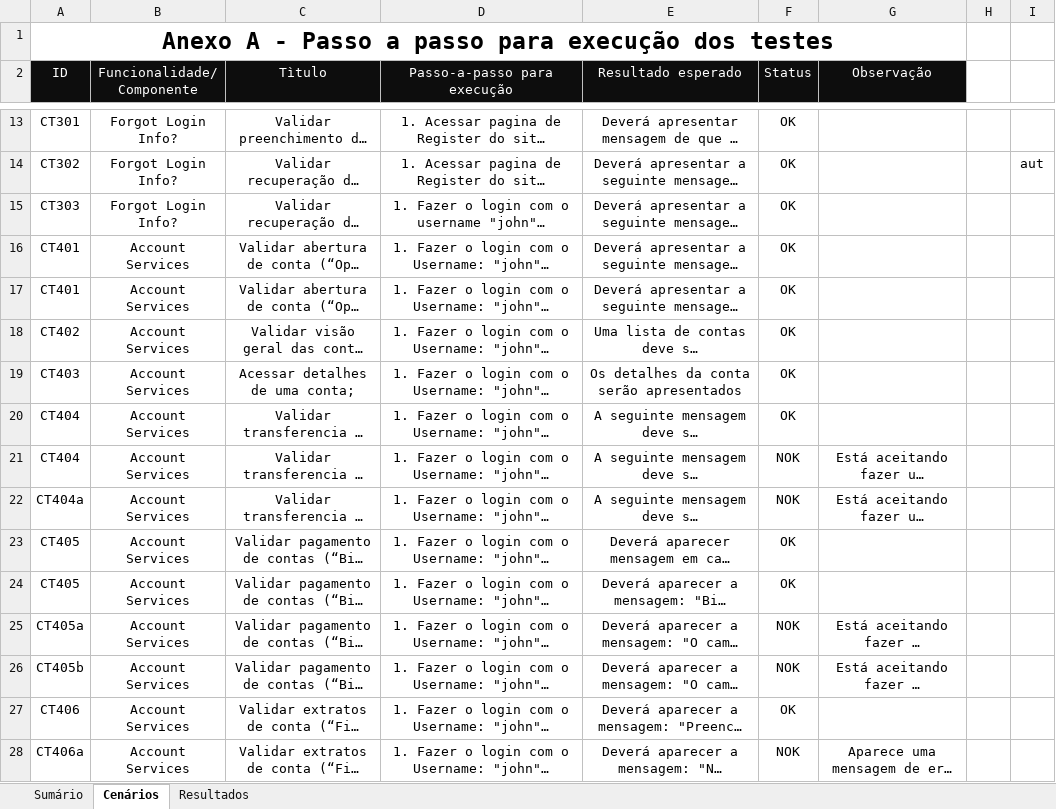
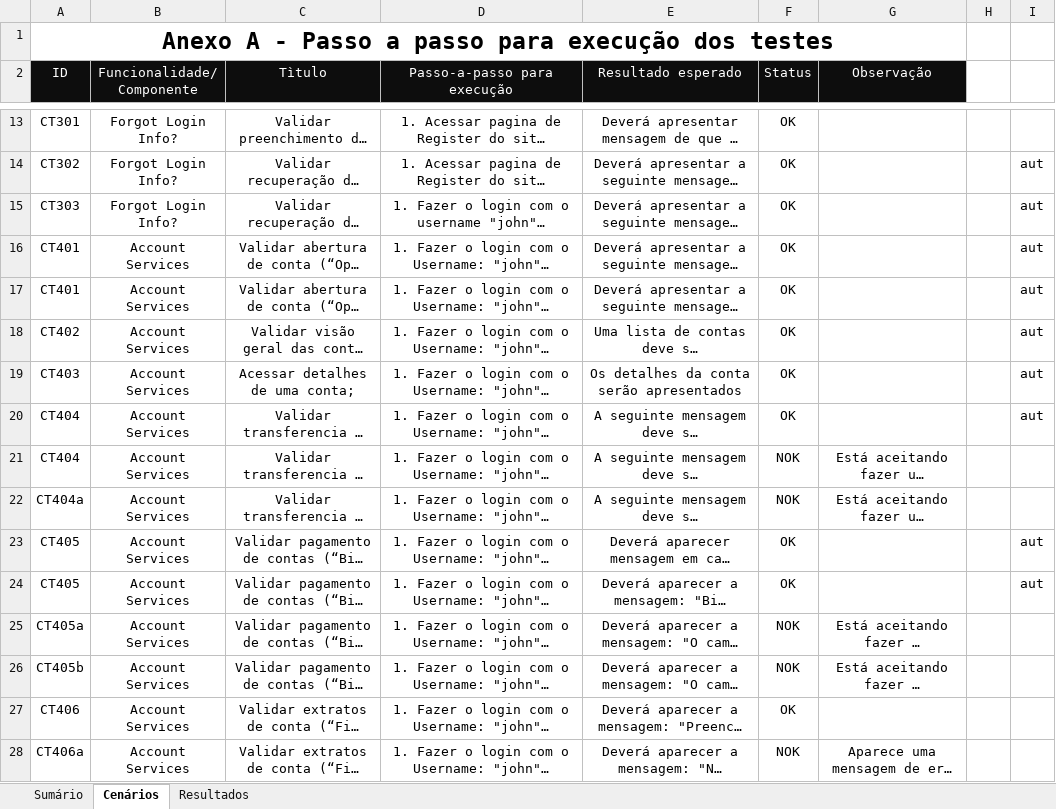
Before and after one commit to gianvancini/RealtyStone_GianVancini_Challange_6, an Excel workbook: PlanoDeTestes/ParaBank.xlsx, sheet Cenários, drawn as a sheet; only a part is shown, gaps mark what is left out; long unchanged cells end in …; values as stored, in another font and other column widths than the file's, no borders; conditional formats not drawn; the diff covers the shown part only; the diff names each change by its address in the sheet, - before the commit and + after, or states it on an @@ line.

```diff
--- a/PlanoDeTestes/ParaBank.xlsx (sheet Cenários)
+++ b/PlanoDeTestes/ParaBank.xlsx (sheet Cenários)
-I15:I20: (empty)
+I15:I20: aut
-I23:I24: (empty)
+I23:I24: aut
```
Also changed, not shown: 7 edited cells elsewhere in this sheet, sheet Sumário, 9 other files.
